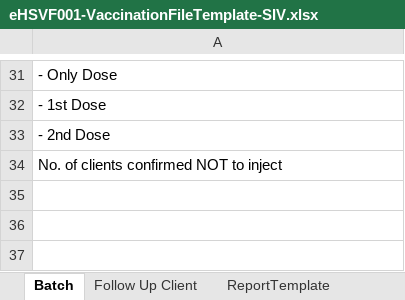
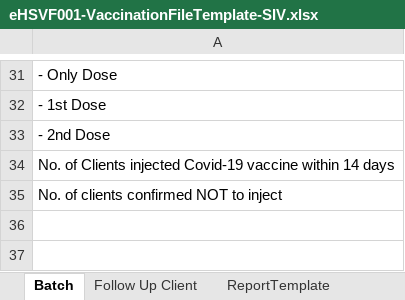
Before and after one commit to ethancyf/ethancyf, an Excel workbook: EHS2019/EHS/ExcelGenerator/Template/eHSVF001-VaccinationFileTemplate-SIV.xlsx, sheet Batch, drawn as a sheet; only a part is shown, gaps mark what is left out; the shorter side is filled out with more unchanged rows; values as stored, in another font and other column widths than the file's, no borders; the diff names each change by its address in the sheet, - before the commit and + after, or states it on an @@ line.

Commit message:
20210920 CRE21-014     Add COVID-19 columns and 14 days checking for PPP, PPPKG and RVP batch upload 20210920 CRE21-015     Add COVID-19 columns and 14 days checking for PPP, PPPKG and RVP batch upload

```diff
--- a/EHS2019/EHS/ExcelGenerator/Template/eHSVF001-VaccinationFileTemplate-SIV.xlsx (sheet Batch)
+++ b/EHS2019/EHS/ExcelGenerator/Template/eHSVF001-VaccinationFileTemplate-SIV.xlsx (sheet Batch)
+row 34: No. of Clients injected Covid-19 vaccine within 14 days
```
Also changed, not shown: sheet ReportTemplate, sheet Follow Up Client, EHS2019/EHS/ExcelGenerator/Template/eHSVF000-VaccinationFileTemplate.xlsx, EHS2019/EHS/ExcelGenerator/Template/eHSVF001-VaccinationFileTemplate-PV.xlsx, 4 other files.
